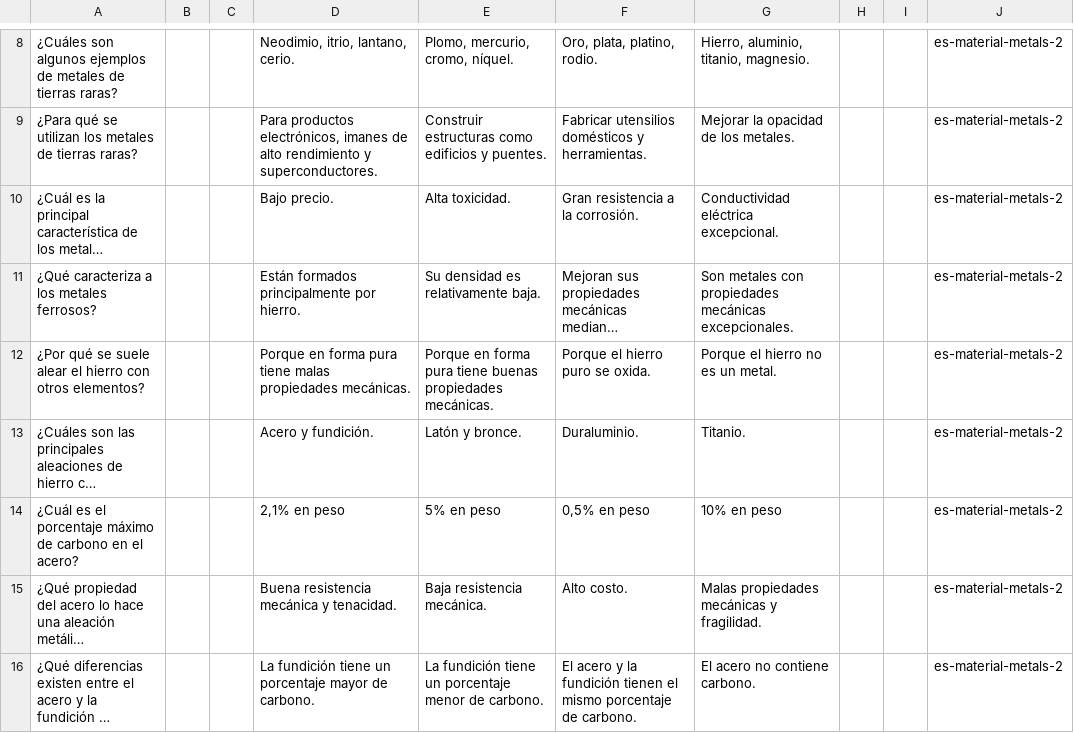
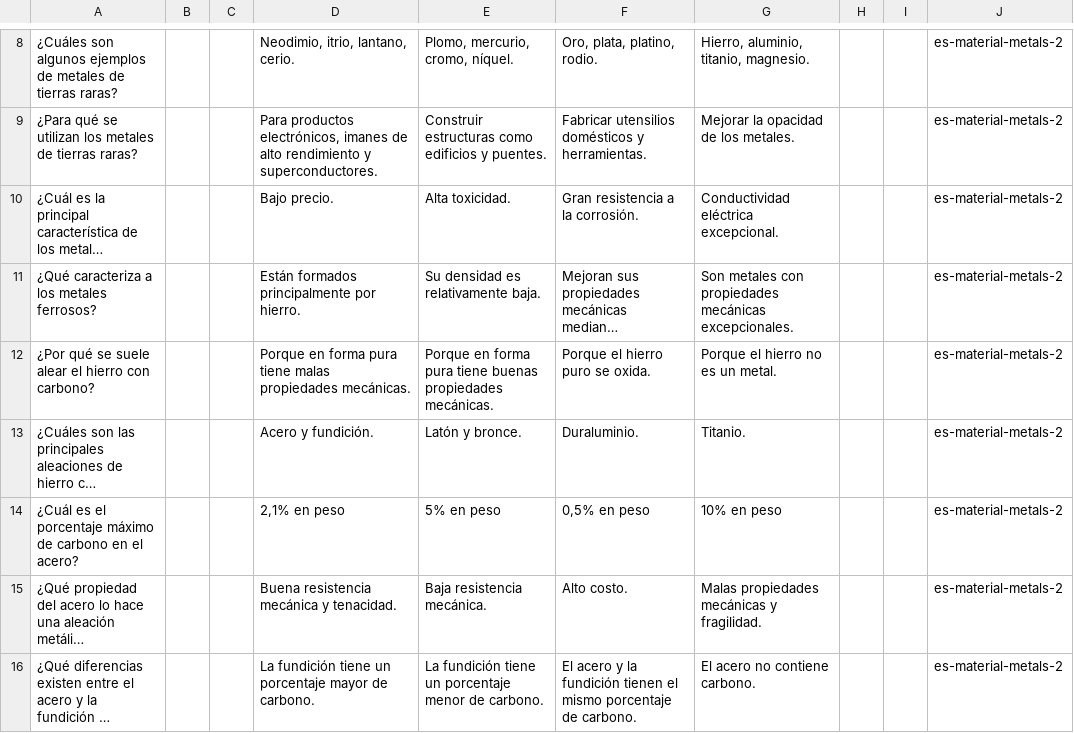
Before and after one commit to picuino/questionary, a CSV file: source-multichoice/build/es-material-metals-2.csv, drawn as a sheet; only a part is shown, gaps mark what is left out; long unchanged cells end in …; the diff names each change by its address in the sheet, - before the commit and + after, or states it on an @@ line.

```diff
--- a/source-multichoice/build/es-material-metals-2.csv
+++ b/source-multichoice/build/es-material-metals-2.csv
-A12: …hierro con otros elementos?
+A12: …hierro con carbono?
```
Also changed, not shown: source-multichoice/build/es-material-metals-3.csv, source-multichoice/build/es-material-metals-4.csv, 20 other files.
